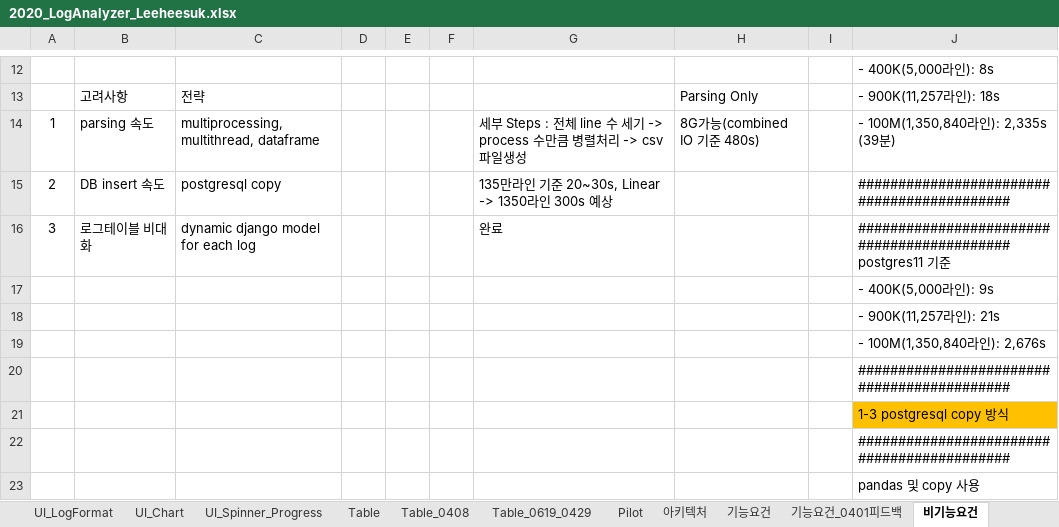
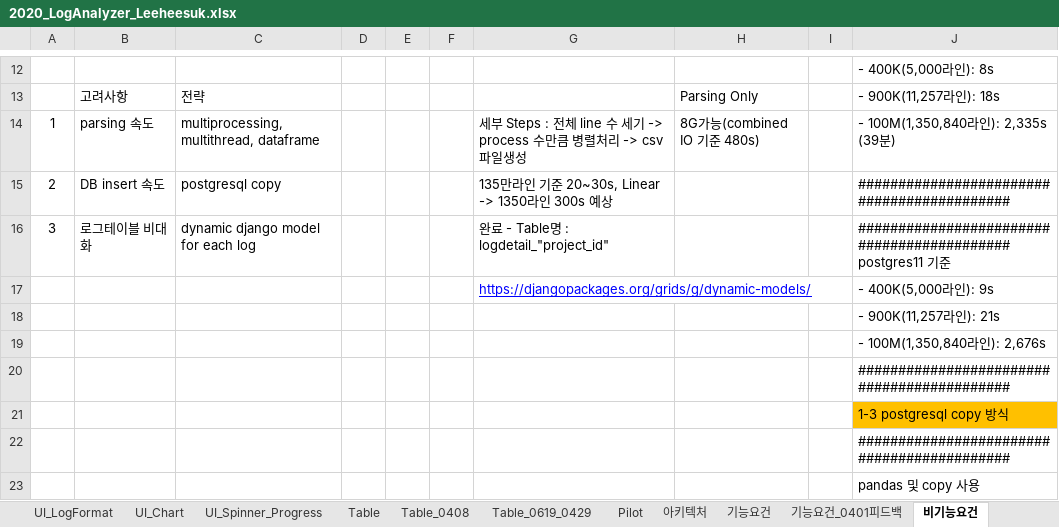
Before and after one commit to kimyd79/elao_codex, an Excel workbook: 2020_LogAnalyzer_Leeheesuk.xlsx, sheet 비기능요건, drawn as a sheet; only a part is shown, gaps mark what is left out; values as stored, in another font and other column widths than the file's, no borders; the diff names each change by its address in the sheet, - before the commit and + after, or states it on an @@ line.

```diff
--- a/2020_LogAnalyzer_Leeheesuk.xlsx (sheet 비기능요건)
+++ b/2020_LogAnalyzer_Leeheesuk.xlsx (sheet 비기능요건)
-G16: 완료
+G16: 완료 - Table명 : logdetail_"project_id"
-G17: (empty)
+G17: https://djangopackages.org/grids/g/dynamic-models/
```
Also changed, not shown: sheet Table_0619_0429, sheet UI_Spinner_Progress, sheet 기능요건, 5 other files.
